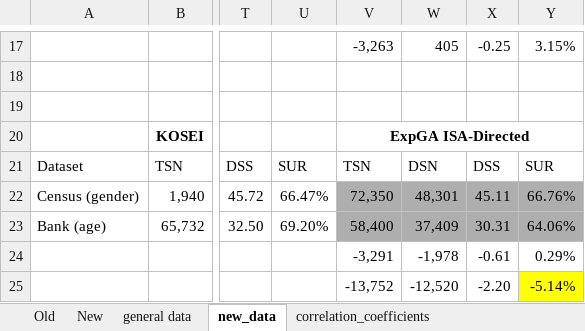
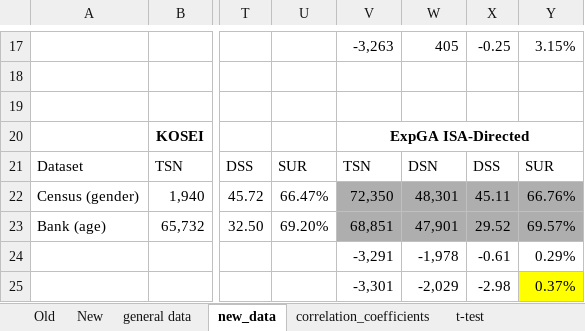
Before and after one commit to timjordanRe/Honours-Final, an Excel workbook: Results.xlsx, sheet new_data, drawn as a sheet; only a part is shown, gaps mark what is left out; values as stored, in another font and other column widths than the file's, no borders; the diff names each change by its address in the sheet, - before the commit and + after, or states it on an @@ line.

Commit message:
calculated p-values, t-test and graphs

```diff
--- a/Results.xlsx (sheet new_data)
+++ b/Results.xlsx (sheet new_data)
+sheet tab: t-test
-V23: 58,400
+V23: 68,851
-W23: 37,409
+W23: 47,901
-X23: 30.31
+X23: 29.52
-Y23: 64.06%
+Y23: 69.57%
-V25: -13,752
+V25: -3,301
-W25: -12,520
+W25: -2,029
-X25: -2.20
+X25: -2.98
-Y25: -5.14%
+Y25: 0.37%
```
Also changed, not shown: 35 other files.
